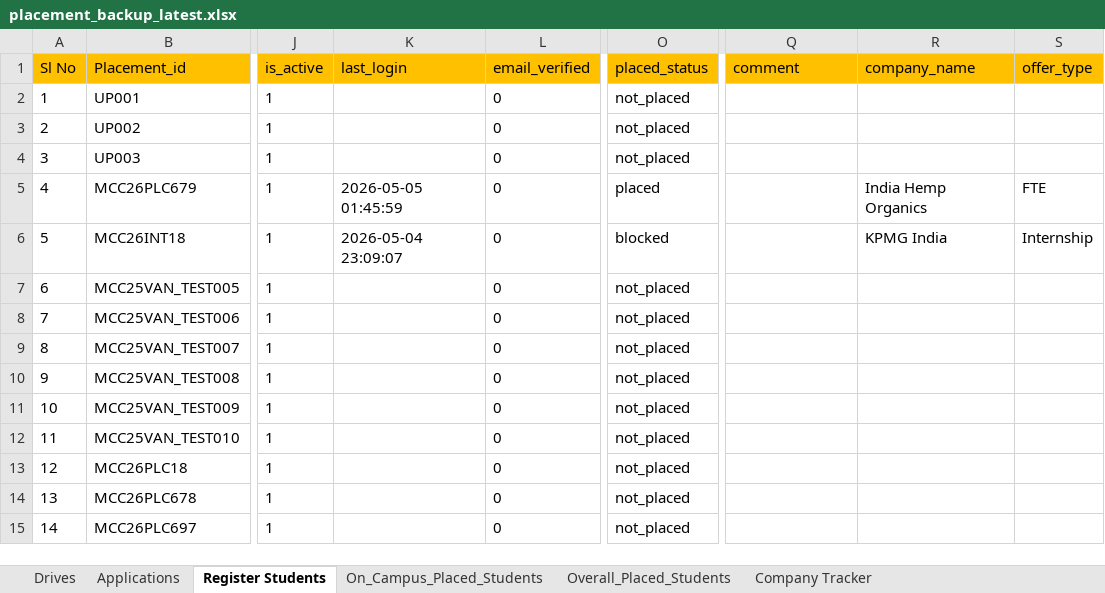
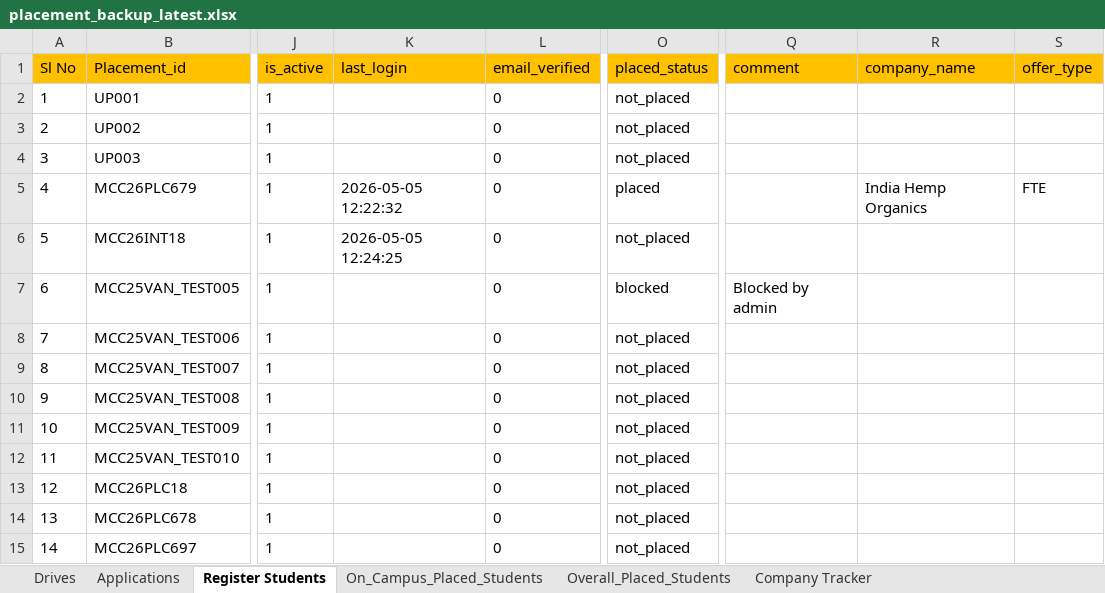
Before and after one commit to Kavin-Kl/placementnew, an Excel workbook: backups/DATA/2026/05/placement_backup_latest.xlsx, sheet Register Students, drawn as a sheet; only a part is shown, gaps mark what is left out; values as stored, in another font and other column widths than the file's, no borders; the diff names each change by its address in the sheet, - before the commit and + after, or states it on an @@ line.

```diff
--- a/backups/DATA/2026/05/placement_backup_latest.xlsx (sheet Register Students)
+++ b/backups/DATA/2026/05/placement_backup_latest.xlsx (sheet Register Students)
-K5 (last_login): 2026-05-05 01:45:59
+K5 (last_login): 2026-05-05 12:22:32
-K6 (last_login): 2026-05-04 23:09:07
+K6 (last_login): 2026-05-05 12:24:25
-O6 (placed_status): blocked
+O6 (placed_status): not_placed
-R6 (company_name): KPMG India
+R6 (company_name): (empty)
-S6 (offer_type): Internship
+S6 (offer_type): (empty)
-O7 (placed_status): not_placed
+O7 (placed_status): blocked
-Q7 (comment): (empty)
+Q7 (comment): Blocked by admin
```
Also changed, not shown: sheet Applications, sheet Drives, 2 other files.
